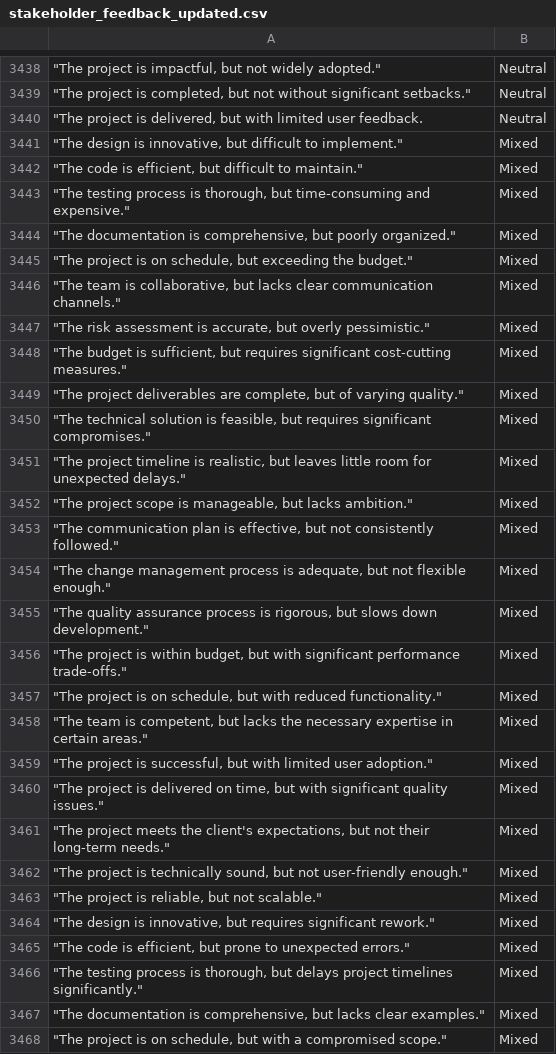
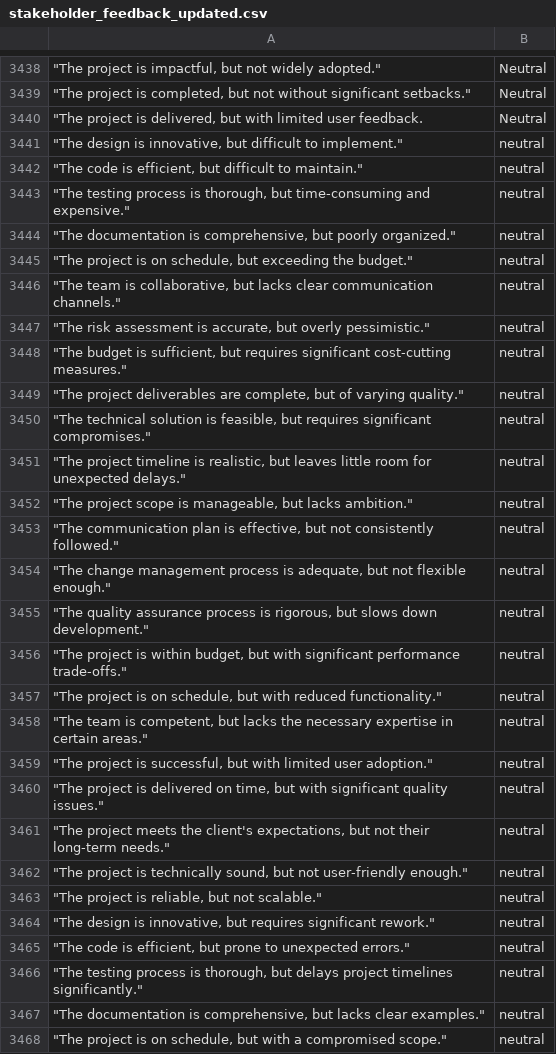
Before and after one commit to Rehmatcan/Flavor, a CSV file: stakeholder_feedback_updated.csv, drawn as a sheet; only a part is shown, gaps mark what is left out; the diff covers the shown part only; the diff names each change by its address in the sheet, - before the commit and + after, or states it on an @@ line.

Commit message:
Add files via upload

```diff
--- a/stakeholder_feedback_updated.csv
+++ b/stakeholder_feedback_updated.csv
-B3441:B3468: Mixed
+B3441:B3468: neutral
```
Also changed, not shown: 35 edited cells elsewhere in this file.
